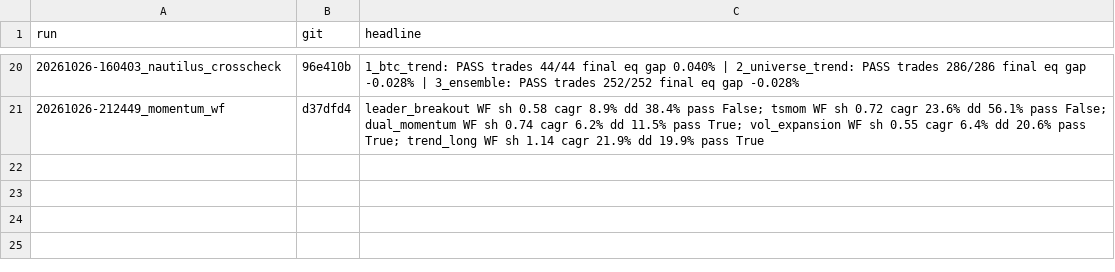
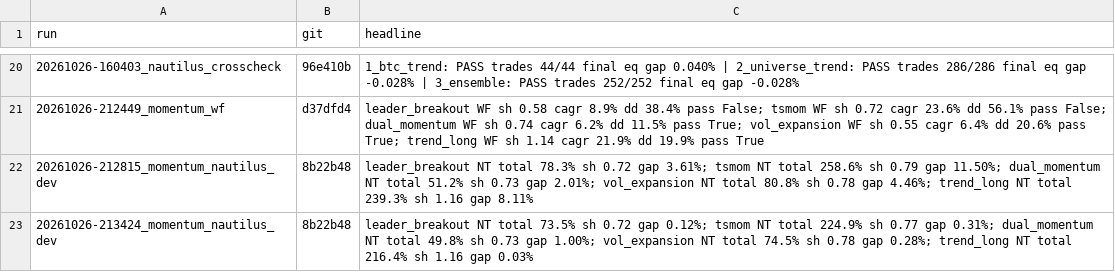
Before and after one commit to ddawnlll/tycho-trading-bot, a CSV file: runs/index.csv, drawn as a sheet; only a part is shown, gaps mark what is left out.

```diff
--- a/runs/index.csv
+++ b/runs/index.csv
@@ -21 +21,3 @@ run,git,headline
 20261026-212449_momentum_wf,d37dfd4,leader_breakout WF sh 0.58 cagr 8.9% dd 38.4% pass False; tsmom WF sh 0.72 cagr 23.6% dd 56.1% pass False; dual_momentum WF sh 0.74 cagr 6.2% dd 11.5% pass True; vol_expansion WF sh 0.55 cagr 6.4% dd 20.6% pass True; trend_long WF sh 1.14 cagr 21.9% dd 19.9% pass True
+20261026-212815_momentum_nautilus_dev,8b22b48,leader_breakout NT total 78.3% sh 0.72 gap 3.61%; tsmom NT total 258.6% sh 0.79 gap 11.50%; dual_momentum NT total 51.2% sh 0.73 gap 2.01%; vol_expansion NT total 80.8% sh 0.78 gap 4.46%; trend_long NT total 239.3% sh 1.16 gap 8.11%
+20261026-213424_momentum_nautilus_dev,8b22b48,leader_breakout NT total 73.5% sh 0.72 gap 0.12%; tsmom NT total 224.9% sh 0.77 gap 0.31%; dual_momentum NT total 49.8% sh 0.73 gap 1.00%; vol_expansion NT total 74.5% sh 0.78 gap 0.28%; trend_long NT total 216.4% sh 1.16 gap 0.03%
```
Also changed, not shown: 13 other files.
